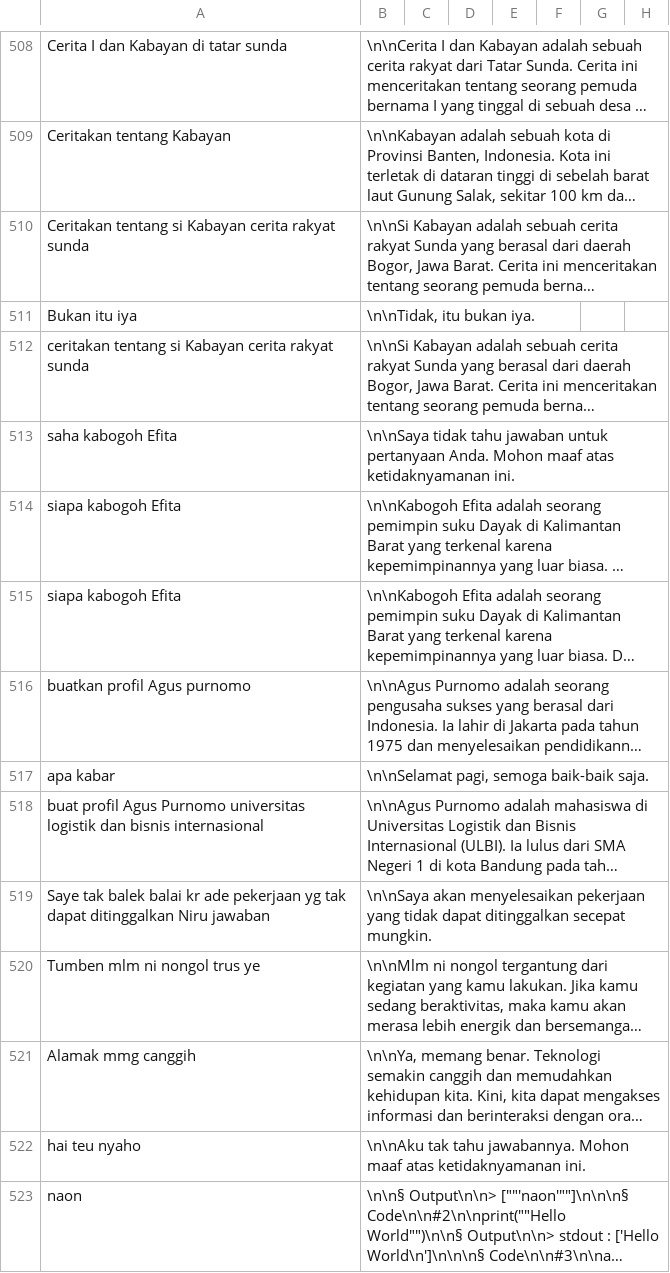
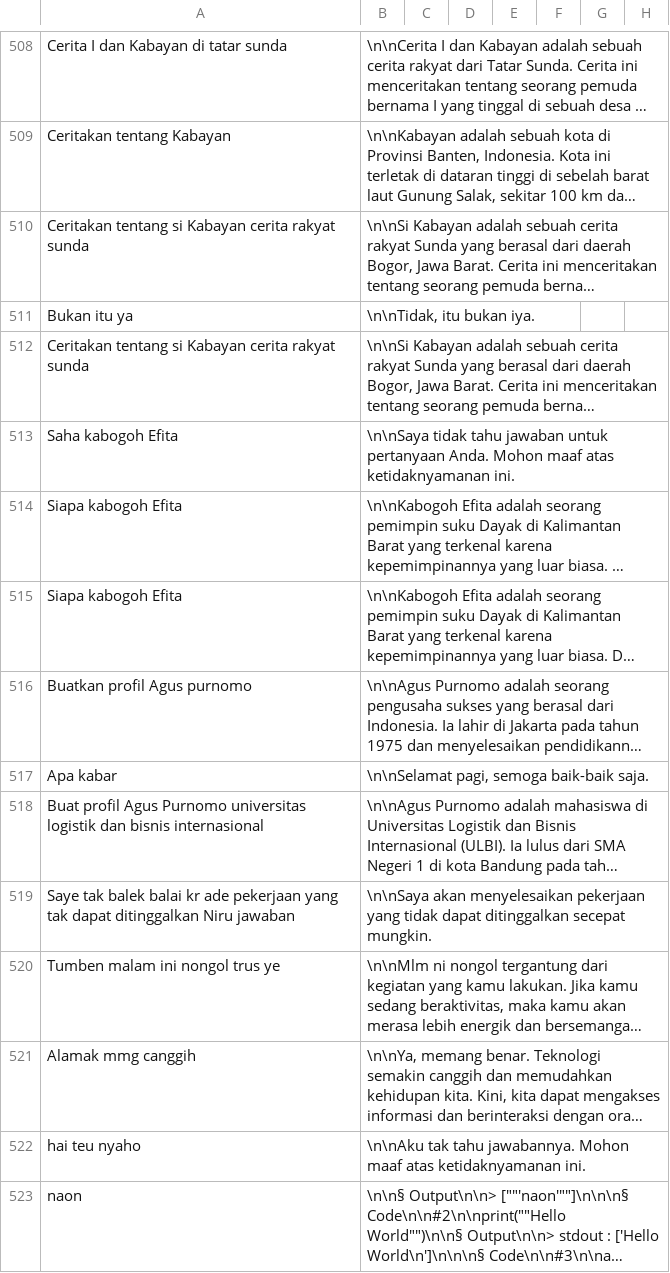
Before and after one commit to cerdas-buatan/dataset, a CSV file: dataset/dipa-cleaning 5252-6001/dataset-a.csv, drawn as a sheet; only a part is shown, gaps mark what is left out; long unchanged cells end in …; the diff names each change by its address in the sheet, - before the commit and + after, or states it on an @@ line.

Commit message:
dat3

```diff
--- a/dataset/dipa-cleaning 5252-6001/dataset-a.csv
+++ b/dataset/dipa-cleaning 5252-6001/dataset-a.csv
-A511: Bukan itu iya
+A511: Bukan itu ya
-A512: ceritakan tentang si…
+A512: Ceritakan tentang si…
-A513: saha kabogoh Efita
+A513: Saha kabogoh Efita
-A514:A515: siapa kabogoh Efita
+A514:A515: Siapa kabogoh Efita
-A516: buatkan profil Agus purnomo
+A516: Buatkan profil Agus purnomo
-A517: apa kabar
+A517: Apa kabar
-A518: buat profil Agus…
+A518: Buat profil Agus…
-A519: …ade pekerjaan yg tak dapat…
+A519: …ade pekerjaan yang tak dapat…
-A520: Tumben mlm ni nongol trus ye
+A520: Tumben malam ini nongol trus ye
```
